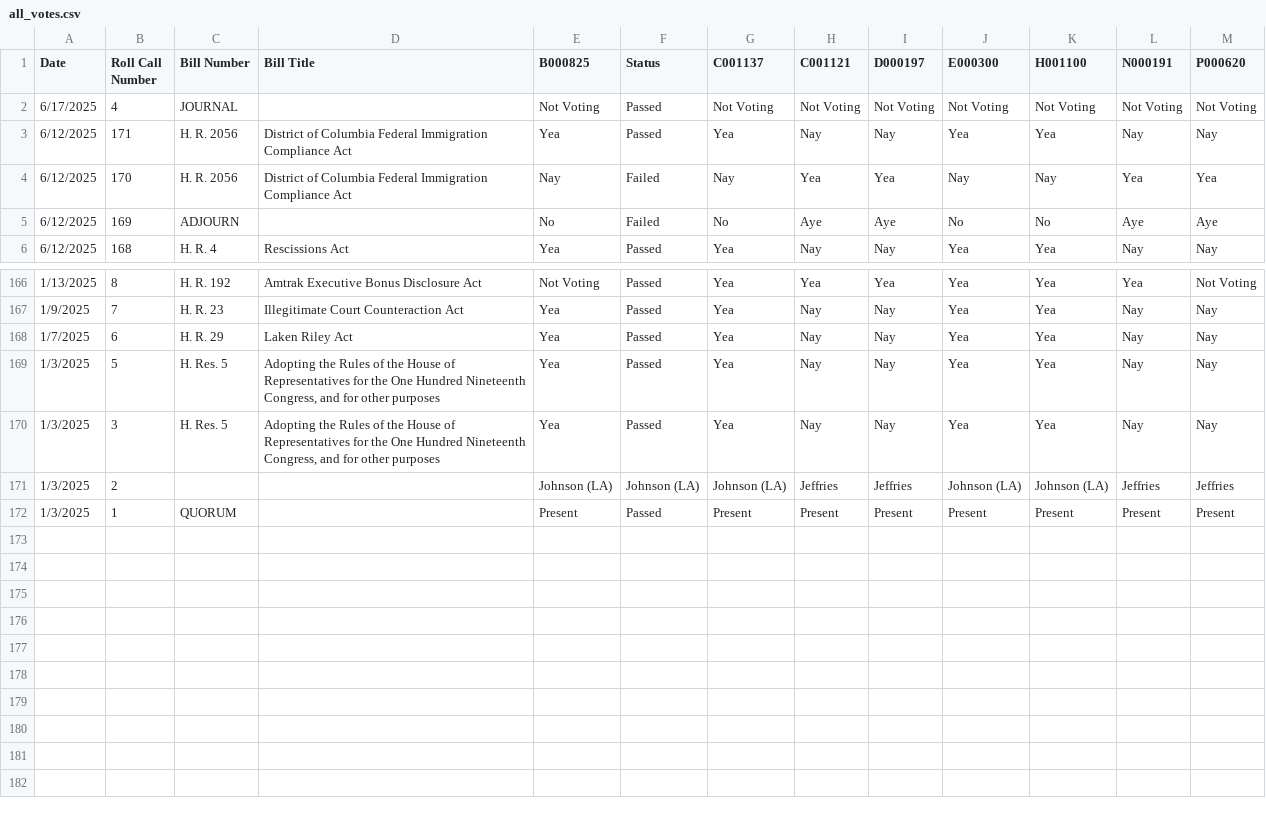
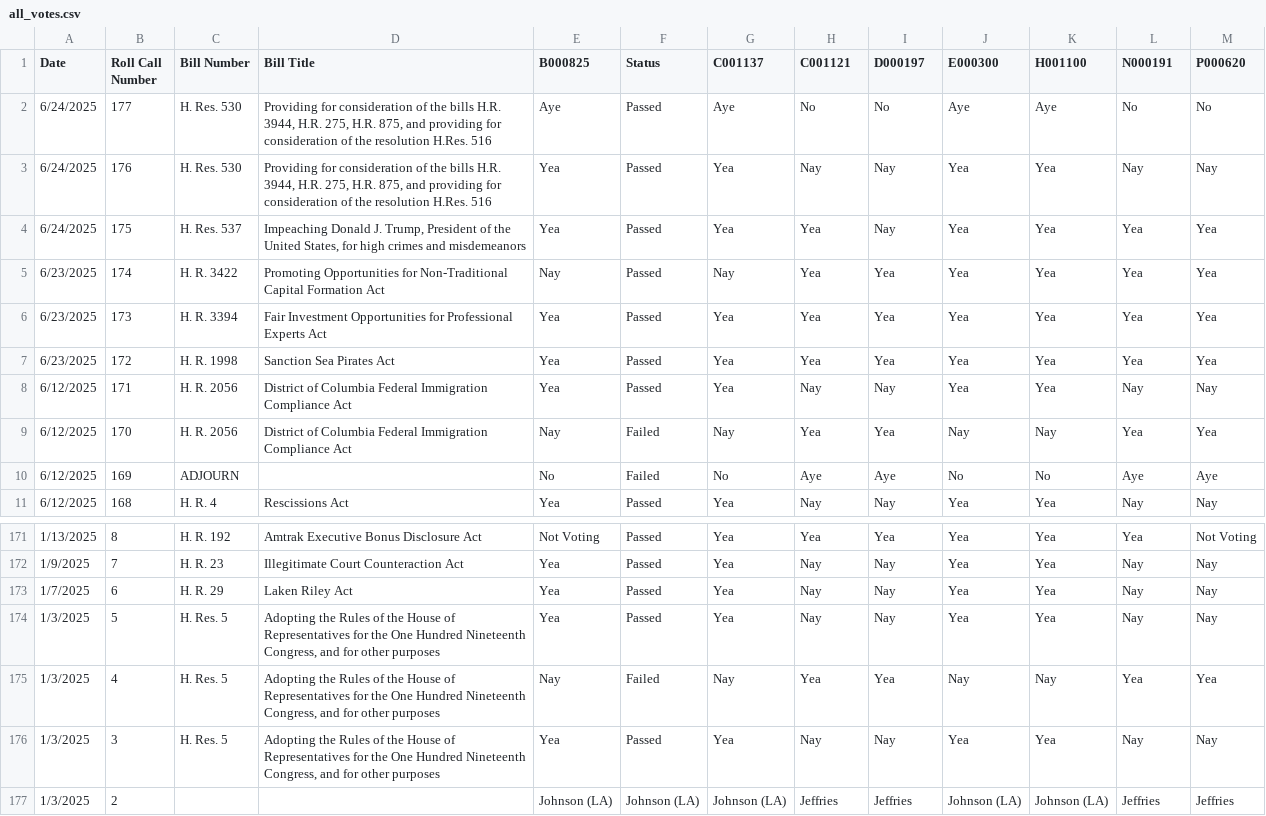
Before and after one commit to githamm/congressional-vote-tracker, a CSV file: all_votes.csv, drawn as a sheet; only a part is shown, gaps mark what is left out; the shorter side is filled out with more unchanged rows.

```diff
--- a/all_votes.csv
+++ b/all_votes.csv
@@ -1,3 +1,8 @@
 Date,Roll Call Number,Bill Number,Bill Title,B000825,Status,C001137,C001121,D000197,E000300,H001100,N000191,P000620
-6/17/2025,4,JOURNAL,,Not Voting,Passed,Not Voting,Not Voting,Not Voting,Not Voting,Not Voting,Not Voting,Not Voting
+6/24/2025,177,H. Res. 530,"Providing for consideration of the bills H.R. 3944, H.R. 275, H.R. 875, and providing for consideration of the resolution H.Res. 516",Aye,Passed,Aye,No,No,Aye,Aye,No,No
+6/24/2025,176,H. Res. 530,"Providing for consideration of the bills H.R. 3944, H.R. 275, H.R. 875, and providing for consideration of the resolution H.Res. 516",Yea,Passed,Yea,Nay,Nay,Yea,Yea,Nay,Nay
+6/24/2025,175,H. Res. 537,"Impeaching Donald J. Trump, President of the United States, for high crimes and misdemeanors",Yea,Passed,Yea,Yea,Nay,Yea,Yea,Yea,Yea
+6/23/2025,174,H. R. 3422,Promoting Opportunities for Non-Traditional Capital Formation Act,Nay,Passed,Nay,Yea,Yea,Yea,Yea,Yea,Yea
+6/23/2025,173,H. R. 3394,Fair Investment Opportunities for Professional Experts Act,Yea,Passed,Yea,Yea,Yea,Yea,Yea,Yea,Yea
+6/23/2025,172,H. R. 1998,Sanction Sea Pirates Act,Yea,Passed,Yea,Yea,Yea,Yea,Yea,Yea,Yea
 6/12/2025,171,H. R. 2056,District of Columbia Federal Immigration Compliance Act,Yea,Passed,Yea,Nay,Nay,Yea,Yea,Nay,Nay
@@ -169,2 +174,3 @@ Date,Roll Call Number,Bill Number,Bill Title,B000825,Status,C001137,C001121,D000
 1/3/2025,5,H. Res. 5,"Adopting the Rules of the House of Representatives for the One Hundred Nineteenth Congress, and for other purposes",Yea,Passed,Yea,Nay,Nay,Yea,Yea,Nay,Nay
+1/3/2025,4,H. Res. 5,"Adopting the Rules of the House of Representatives for the One Hundred Nineteenth Congress, and for other purposes",Nay,Failed,Nay,Yea,Yea,Nay,Nay,Yea,Yea
 1/3/2025,3,H. Res. 5,"Adopting the Rules of the House of Representatives for the One Hundred Nineteenth Congress, and for other purposes",Yea,Passed,Yea,Nay,Nay,Yea,Yea,Nay,Nay
```
Also changed, not shown: representative_B000825_votes.csv, representative_C001121_votes.csv, 6 other files.
